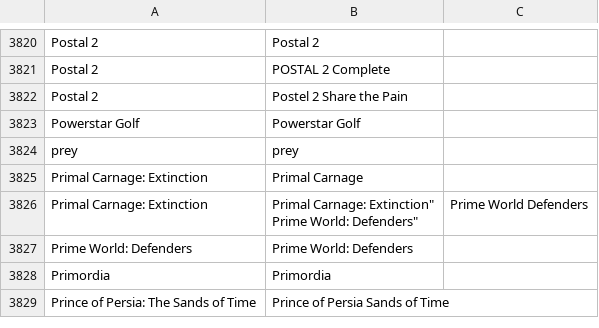
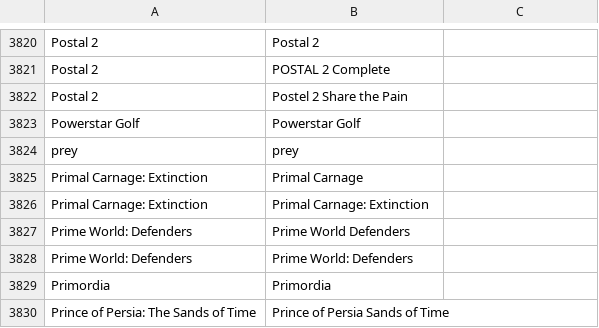
Before and after one commit to VDVC/Survey, a TSV file: daten/schreibweisen.tsv, drawn as a sheet; only a part is shown, gaps mark what is left out; removed rows and columns are numbered as before the commit, all else as after; ↵ is a line break in a cell; the diff names each change by its address in the sheet, - before the commit and + after, or states it on an @@ line.

Commit message:
Übezähliges Anführungszeichen entfernt

```diff
--- a/daten/schreibweisen.tsv
+++ b/daten/schreibweisen.tsv
-row 3826: Primal Carnage: Extinction | Primal Carnage: Extinction" ↵ Prime World: Defenders" | Prime World Defenders
+row 3826: Primal Carnage: Extinction | Primal Carnage: Extinction
+row 3827: Prime World: Defenders | Prime World Defenders
```
